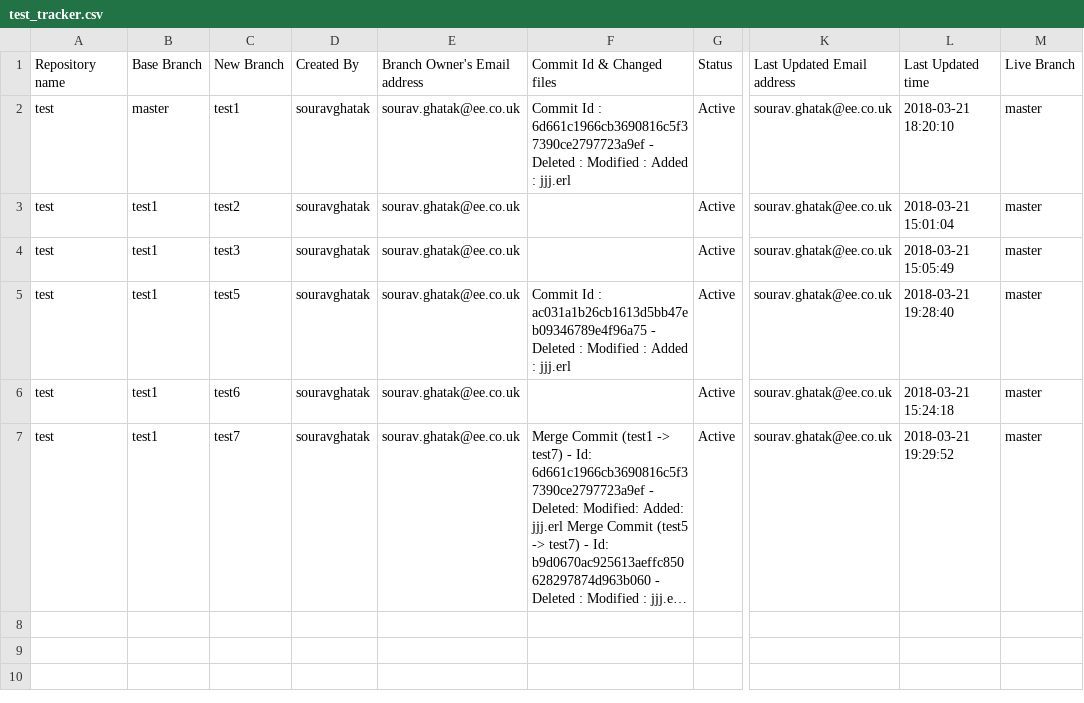
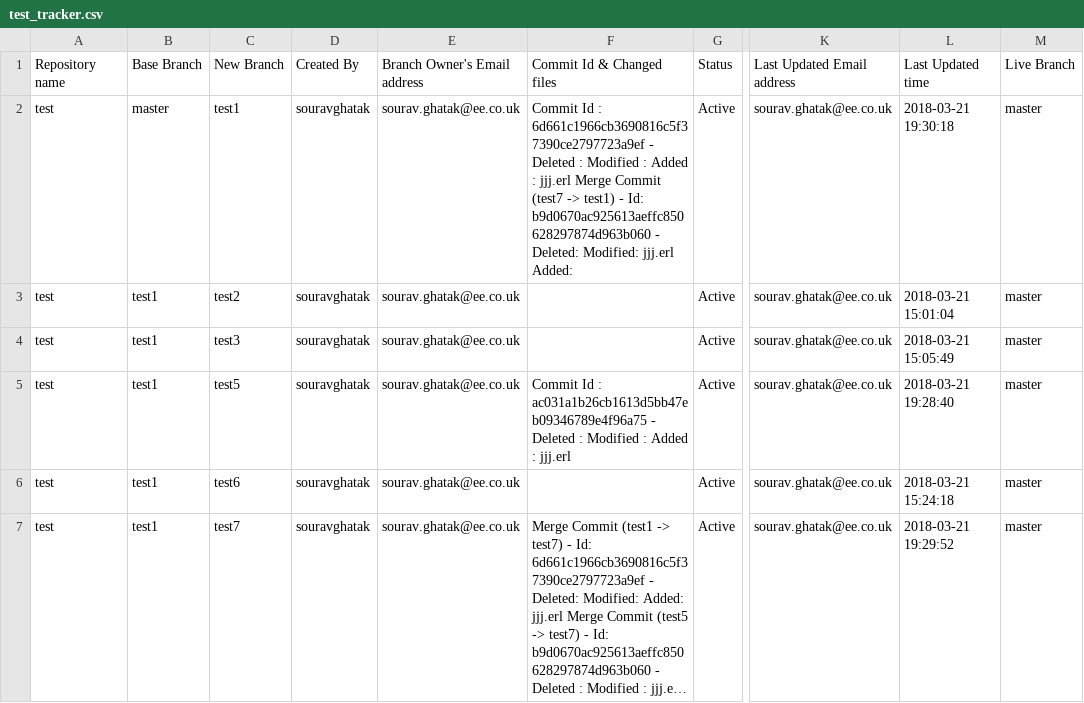
Before and after one commit to souravghatak/Tracker, a CSV file: test_tracker.csv, drawn as a sheet; only a part is shown, gaps mark what is left out; long unchanged cells end in …; the diff names each change by its address in the sheet, - before the commit and + after, or states it on an @@ line.

Commit message:
Merged branch test7 into test1 branch

```diff
--- a/test_tracker.csv
+++ b/test_tracker.csv
-F2 (Commit Id & Changed files): …: jjj.erl
+F2 (Commit Id & Changed files): …: jjj.erl Merge Commit (test7 -> test1) - Id: b9d0670ac925613aeffc850628297874d963b060 - Deleted: Modified: jjj.erl Added:
-L2 (Last Updated time): 2018-03-21 18:20:10
+L2 (Last Updated time): 2018-03-21 19:30:18
```
